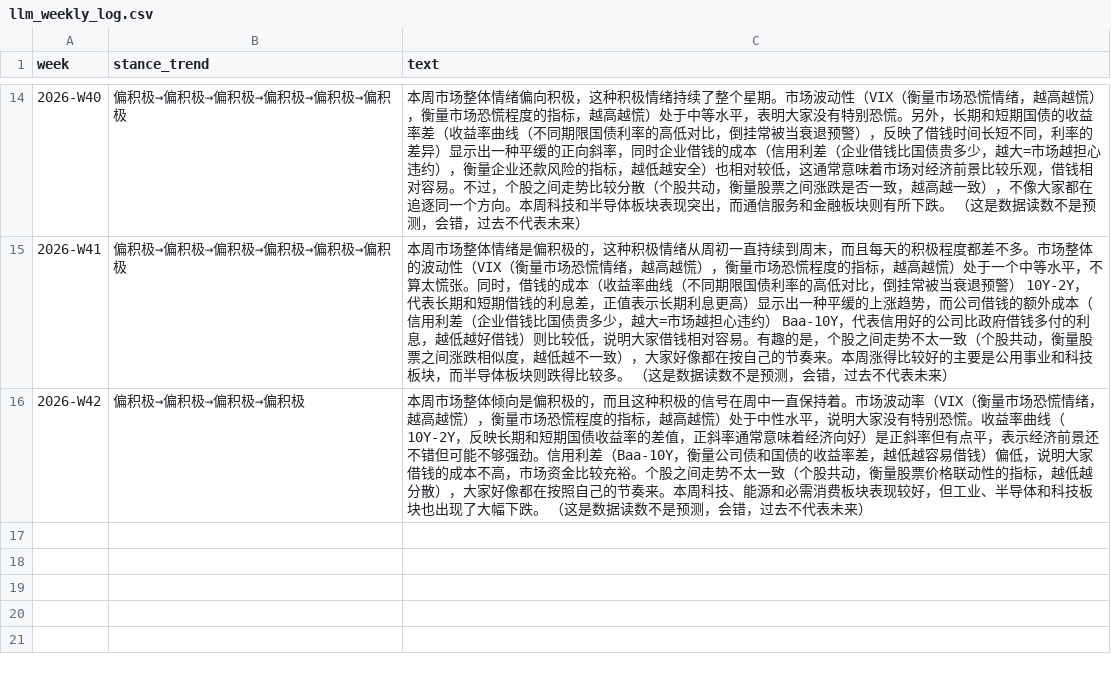
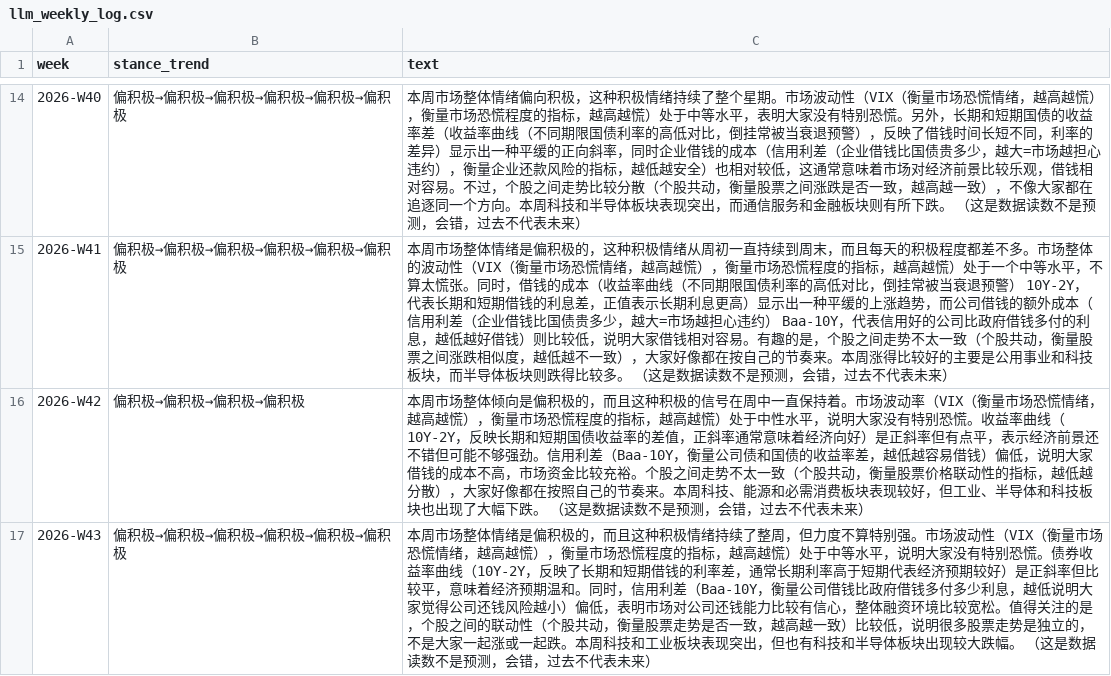
Before and after one commit to Vambrocop/valpha-lab, a CSV file: market-analysis/data/llm_weekly_log.csv, drawn as a sheet; only a part is shown, gaps mark what is left out; the diff names each change by its address in the sheet, - before the commit and + after, or states it on an @@ line.

```diff
--- a/market-analysis/data/llm_weekly_log.csv
+++ b/market-analysis/data/llm_weekly_log.csv
+row 17: 2026-W43 | 偏积极→偏积极→偏积极→偏积极→偏积极→偏积极 | 本周市场整体情绪是偏积极的，而且这种积极情绪持续了整周，但力度不算特别强。市场波动性（VIX（衡量市场恐慌情绪，越高越慌），衡量市场恐慌程度的指标，越高越慌）处于中等水平，说明大家没有特别恐慌。债券收益率曲线（10Y-2Y，反映了长期和短期借钱的利率差，通常长期利率高于短期代表经济预期较好）是正斜率但比较平，意味着经济预期温和。同时，信用利差（Baa-10Y，衡量公司借钱比政府借钱多付多少利息，越低说明大家觉得公司还钱风险越小）偏低，表明市场对公司还钱能力比较有信心，整体融资环境比较宽松。值得关注的是，个股之间的联动性（个股共动，衡量股票走势是否一致，越高越一致）比较低，说明很多股票走势是独立的，不是大家一起涨或一起跌。本周科技和工业板块表现突出，但也有科技和半导体板块出现较大跌幅。 （这是数据读数不是预测，会错，过去不代表未来）
```
Also changed, not shown: 4 other files.
